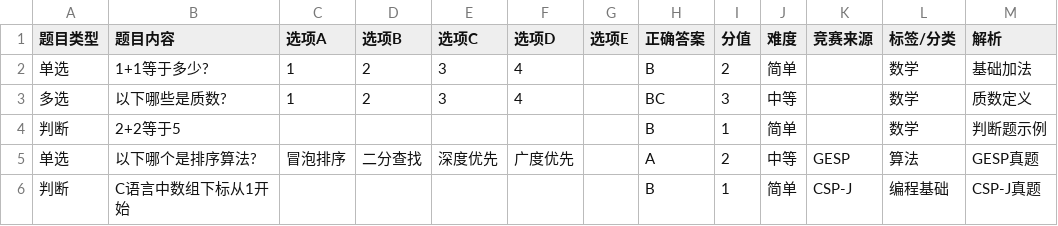
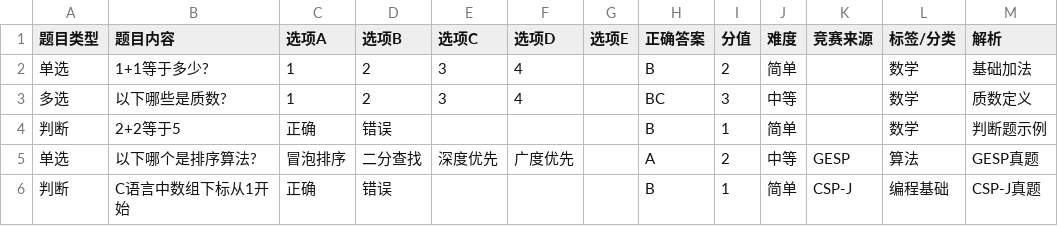
Before and after one commit to zeze-Z/hustoj, a CSV file: docs/竞赛真题/选择题批量导入模板.csv, drawn as a sheet.

```diff
--- a/docs/竞赛真题/选择题批量导入模板.csv
+++ b/docs/竞赛真题/选择题批量导入模板.csv
@@ -3,4 +3,4 @@
 多选,以下哪些是质数?,1,2,3,4,,BC,3,中等,,数学,质数定义
-判断,2+2等于5,,,,,,B,1,简单,,数学,判断题示例
+判断,2+2等于5,正确,错误,,,,B,1,简单,,数学,判断题示例
 单选,以下哪个是排序算法?,冒泡排序,二分查找,深度优先,广度优先,,A,2,中等,GESP,算法,GESP真题
-判断,C语言中数组下标从1开始,,,,,,B,1,简单,CSP-J,编程基础,CSP-J真题
+判断,C语言中数组下标从1开始,正确,错误,,,,B,1,简单,CSP-J,编程基础,CSP-J真题
```
Also changed, not shown: 12 other files.
